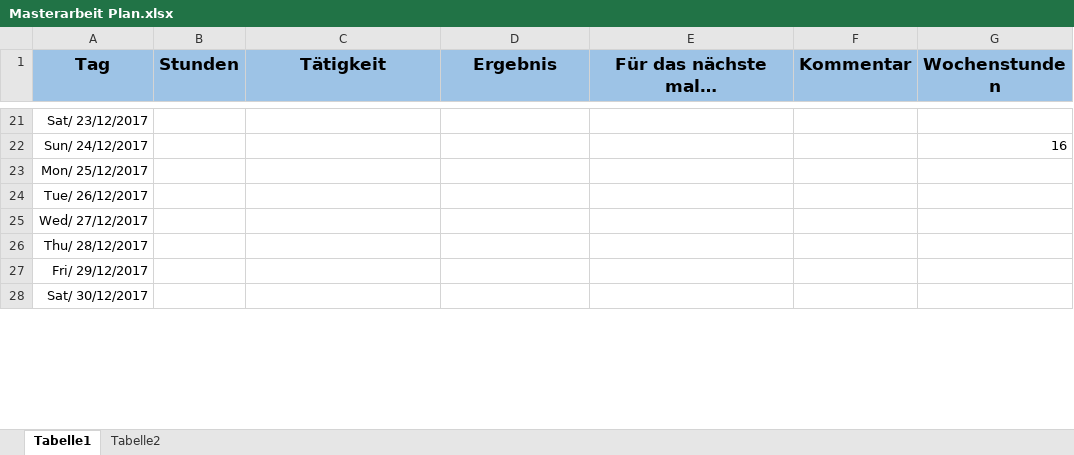
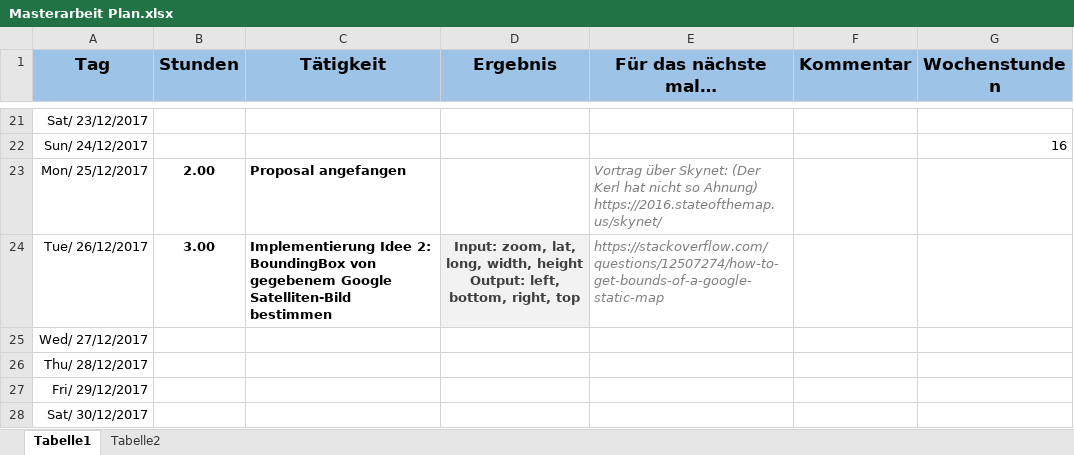
Before and after one commit to alexw92/master-thesis-semantic-segmentation, an Excel workbook: Masterarbeit Plan.xlsx, sheet Tabelle1, drawn as a sheet; only a part is shown, gaps mark what is left out; values as stored, in another font and other column widths than the file's, no borders; ↵ is a line break in a cell; the diff covers the shown part only; the diff names each change by its address in the sheet, - before the commit and + after, or states it on an @@ line.

```diff
--- a/Masterarbeit Plan.xlsx (sheet Tabelle1)
+++ b/Masterarbeit Plan.xlsx (sheet Tabelle1)
-B23 (Stunden): (empty)
+B23 (Stunden): 2.00
-C23 (Tätigkeit): (empty)
+C23 (Tätigkeit): Proposal angefangen
-E23 (Für das nächste mal…): (empty)
+E23 (Für das nächste mal…): Vortrag über Skynet: (Der Kerl hat nicht so Ahnung) ↵ https://2016.stateofthemap.us/skynet/
-B24 (Stunden): (empty)
+B24 (Stunden): 3.00
-C24 (Tätigkeit): (empty)
+C24 (Tätigkeit): Implementierung Idee 2: ↵ BoundingBox von gegebenem Google Satelliten-Bild bestimmen
-D24 (Ergebnis): (empty)
+D24 (Ergebnis): Input: zoom, lat, long, width, height ↵ Output: left, bottom, right, top
-D24 fill: none
+D24 fill: #F2F2F2
-E24 (Für das nächste mal…): (empty)
+E24 (Für das nächste mal…): https://stackoverflow.com/questions/12507274/how-to-get-bounds-of-a-google-static-map
```
Also changed, not shown: 2 edited cells elsewhere in this sheet, 2 other files.
